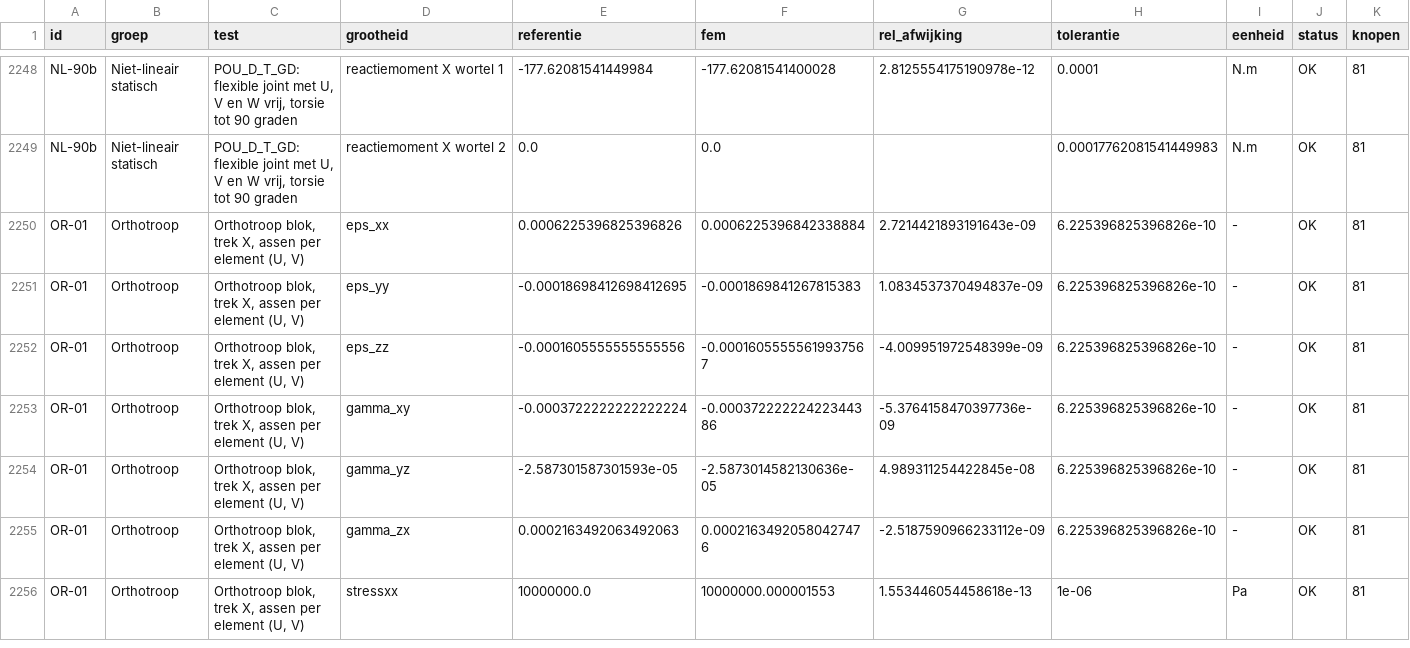
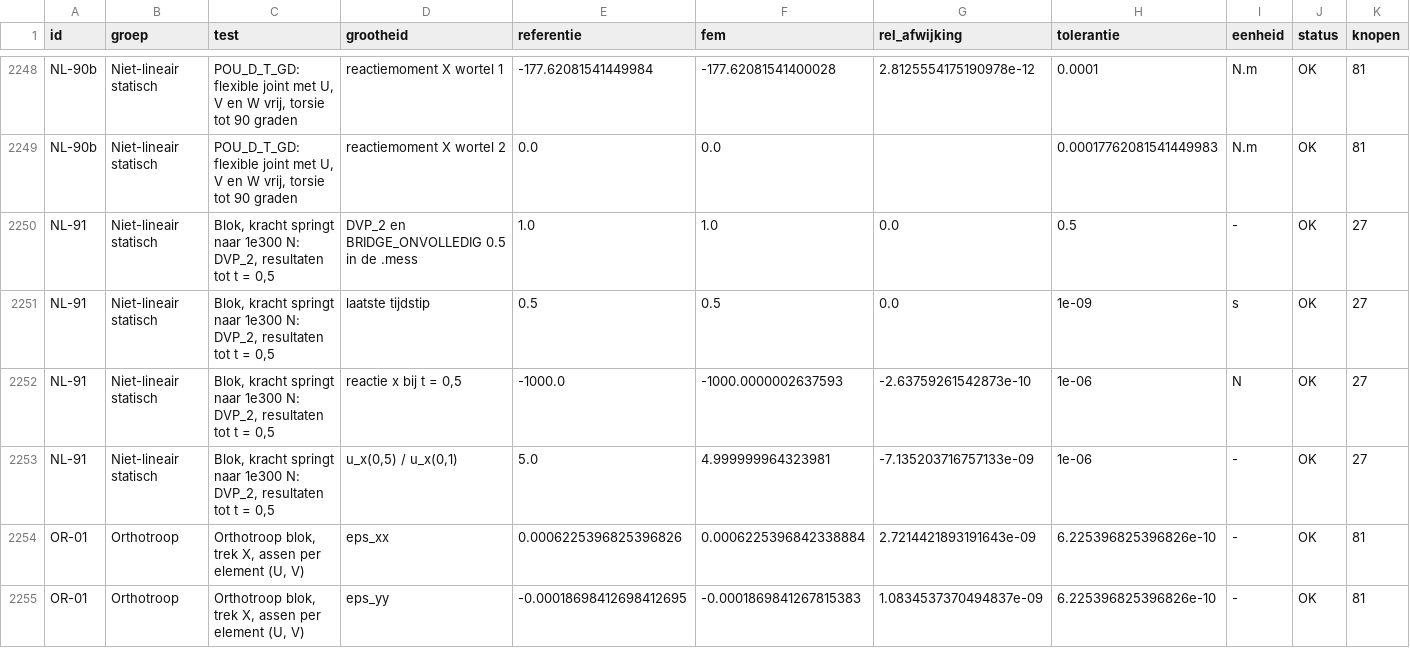
Before and after one commit to trednuK/MecwayAsterBridge, a CSV file: TestFiles/Verificatie/resultaten/resultaten.csv, drawn as a sheet; only a part is shown, gaps mark what is left out; the shorter side is filled out with more unchanged rows; rows hold the shown columns only; the diff names each change by its address in the sheet, - before the commit and + after, or states it on an @@ line.

```diff
--- a/TestFiles/Verificatie/resultaten/resultaten.csv
+++ b/TestFiles/Verificatie/resultaten/resultaten.csv
+row 2250: NL-91 | Niet-lineair statisch | Blok, kracht springt naar 1e300 N: DVP_2, resultaten tot t = 0,5 | DVP_2 en BRIDGE_ONVOLLEDIG 0.5 in de .mess | 1.0 | 1.0 | 0.0 | 0.5 | - | OK | 27
+row 2251: NL-91 | Niet-lineair statisch | Blok, kracht springt naar 1e300 N: DVP_2, resultaten tot t = 0,5 | laatste tijdstip | 0.5 | 0.5 | 0.0 | 1e-09 | s | OK | 27
+row 2252: NL-91 | Niet-lineair statisch | Blok, kracht springt naar 1e300 N: DVP_2, resultaten tot t = 0,5 | reactie x bij t = 0,5 | -1000.0 | -1000.0000002637593 | -2.63759261542873e-10 | 1e-06 | N | OK | 27
+row 2253: NL-91 | Niet-lineair statisch | Blok, kracht springt naar 1e300 N: DVP_2, resultaten tot t = 0,5 | u_x(0,5) / u_x(0,1) | 5.0 | 4.999999964323981 | -7.135203716757133e-09 | 1e-06 | - | OK | 27
```
Also changed, not shown: 11 other files.
